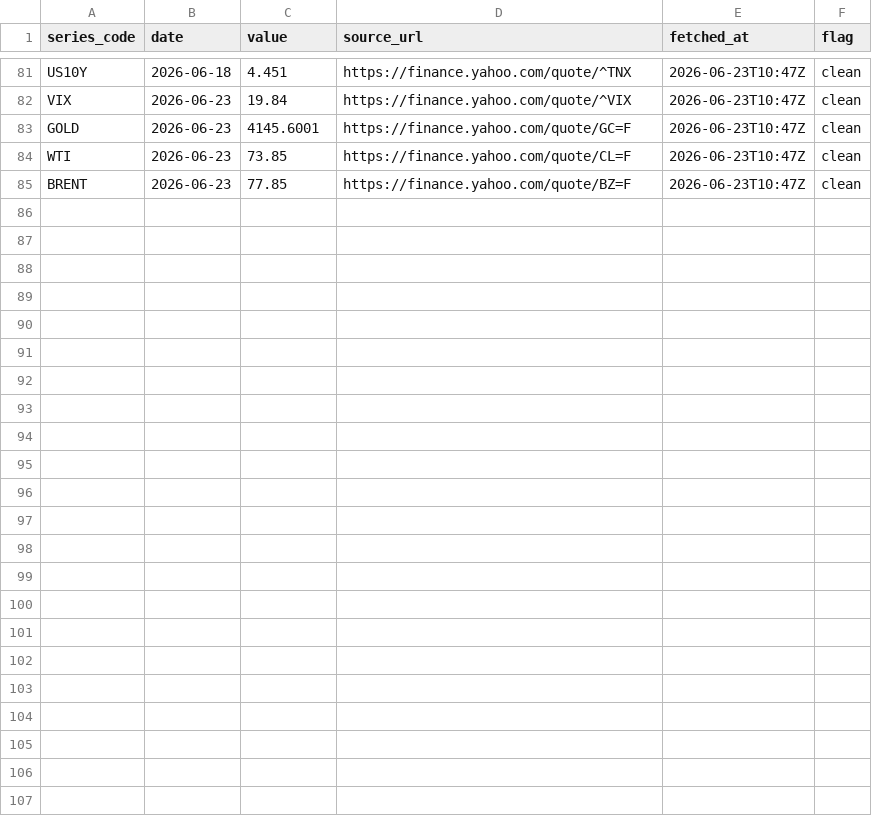
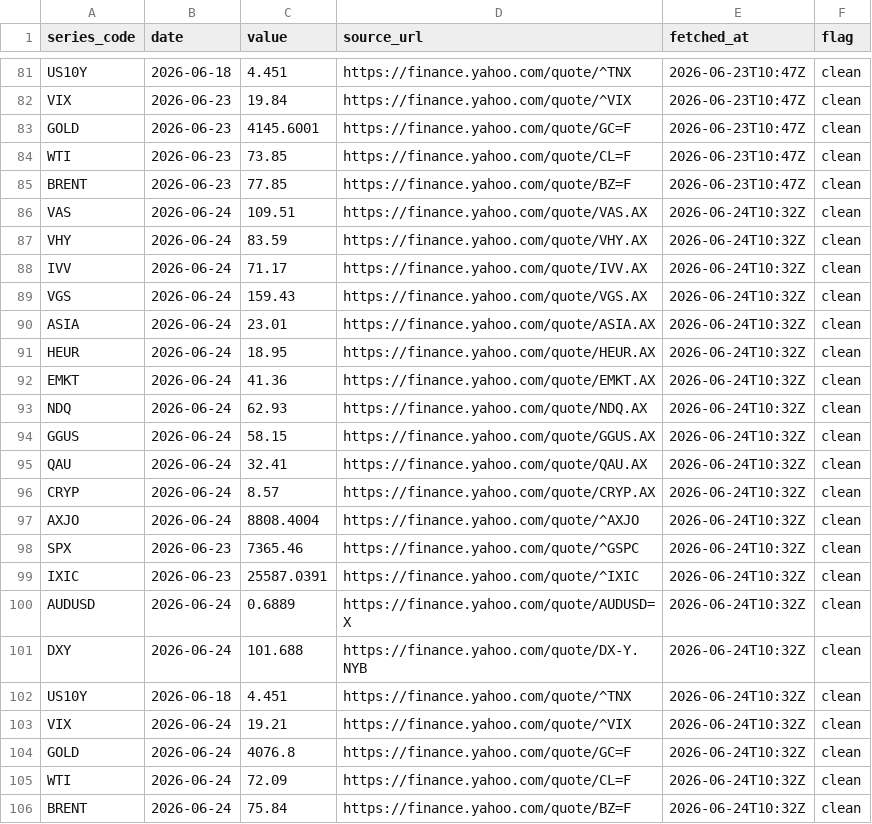
Before and after one commit to THOMASNOONAN155/tios-data, a CSV file: data/prices.csv, drawn as a sheet; only a part is shown, gaps mark what is left out; the diff names each change by its address in the sheet, - before the commit and + after, or states it on an @@ line.

```diff
--- a/data/prices.csv
+++ b/data/prices.csv
+row 86: VAS | 2026-06-24 | 109.51 | https://finance.yahoo.com/quote/VAS.AX | 2026-06-24T10:32Z | clean
+row 87: VHY | 2026-06-24 | 83.59 | https://finance.yahoo.com/quote/VHY.AX | 2026-06-24T10:32Z | clean
+row 88: IVV | 2026-06-24 | 71.17 | https://finance.yahoo.com/quote/IVV.AX | 2026-06-24T10:32Z | clean
+row 89: VGS | 2026-06-24 | 159.43 | https://finance.yahoo.com/quote/VGS.AX | 2026-06-24T10:32Z | clean
+row 90: ASIA | 2026-06-24 | 23.01 | https://finance.yahoo.com/quote/ASIA.AX | 2026-06-24T10:32Z | clean
+row 91: HEUR | 2026-06-24 | 18.95 | https://finance.yahoo.com/quote/HEUR.AX | 2026-06-24T10:32Z | clean
+row 92: EMKT | 2026-06-24 | 41.36 | https://finance.yahoo.com/quote/EMKT.AX | 2026-06-24T10:32Z | clean
+row 93: NDQ | 2026-06-24 | 62.93 | https://finance.yahoo.com/quote/NDQ.AX | 2026-06-24T10:32Z | clean
+row 94: GGUS | 2026-06-24 | 58.15 | https://finance.yahoo.com/quote/GGUS.AX | 2026-06-24T10:32Z | clean
+row 95: QAU | 2026-06-24 | 32.41 | https://finance.yahoo.com/quote/QAU.AX | 2026-06-24T10:32Z | clean
+row 96: CRYP | 2026-06-24 | 8.57 | https://finance.yahoo.com/quote/CRYP.AX | 2026-06-24T10:32Z | clean
+row 97: AXJO | 2026-06-24 | 8808.4004 | https://finance.yahoo.com/quote/^AXJO | 2026-06-24T10:32Z | clean
+row 98: SPX | 2026-06-23 | 7365.46 | https://finance.yahoo.com/quote/^GSPC | 2026-06-24T10:32Z | clean
+row 99: IXIC | 2026-06-23 | 25587.0391 | https://finance.yahoo.com/quote/^IXIC | 2026-06-24T10:32Z | clean
+row 100: AUDUSD | 2026-06-24 | 0.6889 | https://finance.yahoo.com/quote/AUDUSD=X | 2026-06-24T10:32Z | clean
+row 101: DXY | 2026-06-24 | 101.688 | https://finance.yahoo.com/quote/DX-Y.NYB | 2026-06-24T10:32Z | clean
+row 102: US10Y | 2026-06-18 | 4.451 | https://finance.yahoo.com/quote/^TNX | 2026-06-24T10:32Z | clean
+row 103: VIX | 2026-06-24 | 19.21 | https://finance.yahoo.com/quote/^VIX | 2026-06-24T10:32Z | clean
+row 104: GOLD | 2026-06-24 | 4076.8 | https://finance.yahoo.com/quote/GC=F | 2026-06-24T10:32Z | clean
+row 105: WTI | 2026-06-24 | 72.09 | https://finance.yahoo.com/quote/CL=F | 2026-06-24T10:32Z | clean
+row 106: BRENT | 2026-06-24 | 75.84 | https://finance.yahoo.com/quote/BZ=F | 2026-06-24T10:32Z | clean
```
